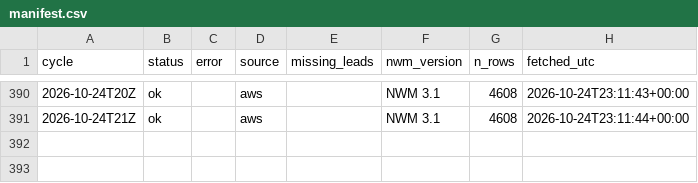
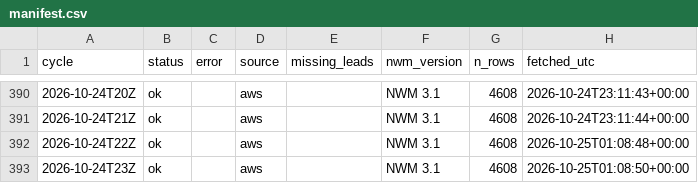
Before and after one commit to nishaanthjay/lifelines-nvm-archive, a CSV file: manifest.csv, drawn as a sheet; only a part is shown, gaps mark what is left out.

Commit message:
nwm cycles 2026-10-25T01Z

```diff
--- a/manifest.csv
+++ b/manifest.csv
@@ -391 +391,3 @@ cycle,status,error,source,missing_leads,nwm_version,n_rows,fetched_utc
 2026-10-24T21Z,ok,,aws,,NWM 3.1,4608,2026-10-24T23:11:44+00:00
+2026-10-24T22Z,ok,,aws,,NWM 3.1,4608,2026-10-25T01:08:48+00:00
+2026-10-24T23Z,ok,,aws,,NWM 3.1,4608,2026-10-25T01:08:50+00:00
```
Also changed, not shown: 2 other files.
